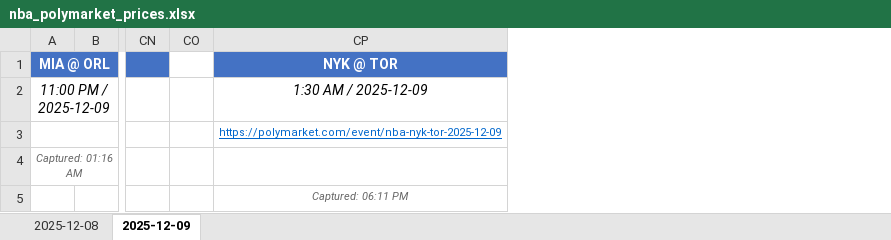
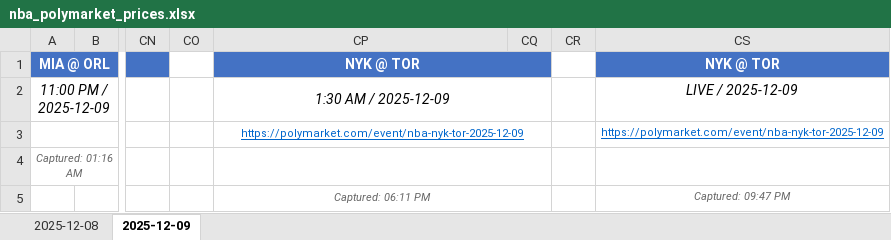
Before and after one commit to gca01/pm-price-ss, an Excel workbook: nba_polymarket_prices.xlsx, sheet 2025-12-09, drawn as a sheet; only a part is shown, gaps mark what is left out; values as stored, in another font and other column widths than the file's, no borders; charts and pictures not drawn; the diff names each change by its address in the sheet, - before the commit and + after, or states it on an @@ line.

```diff
--- a/nba_polymarket_prices.xlsx (sheet 2025-12-09)
+++ b/nba_polymarket_prices.xlsx (sheet 2025-12-09)
+column CQ, empty
+column CR, empty
+column CS, rows 1-5: NYK @ TOR | LIVE / 2025-12-09 | https://polymarket.com/event/nba-nyk-tor-2025-12-09 |  | Captured: 09:47 PM
+CP1:CQ1 merged
+CP2:CQ2 merged
+CP3:CQ3 merged
+CP4:CQ4 merged
+CP5:CQ5 merged
```
Also changed, not shown: charts or pictures, 1 other file.
